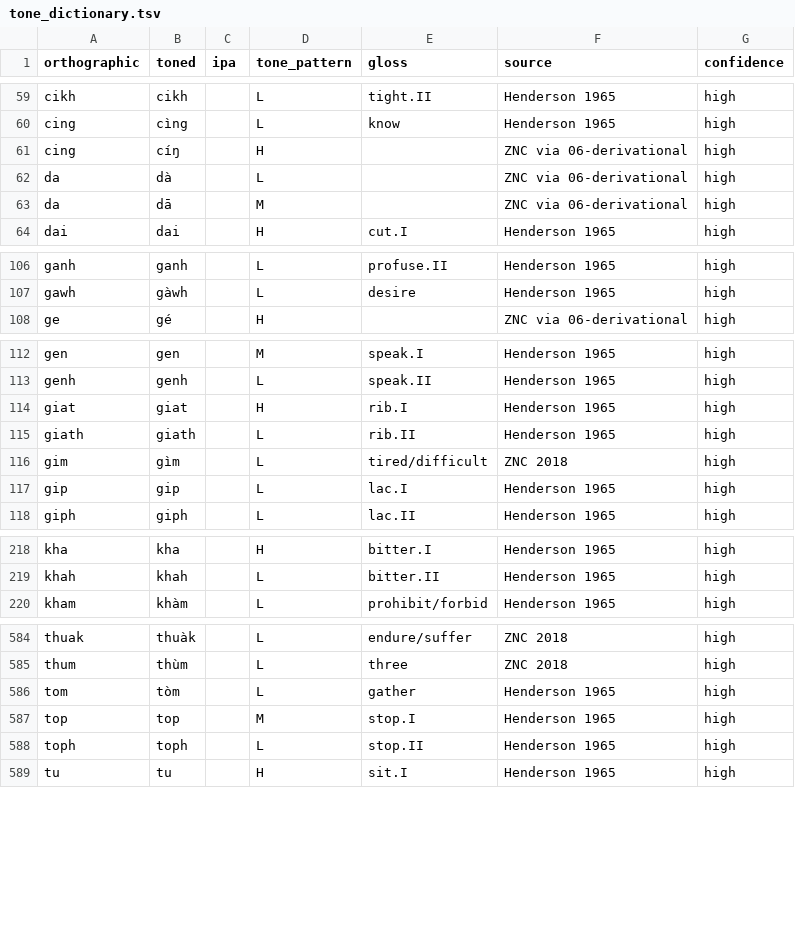
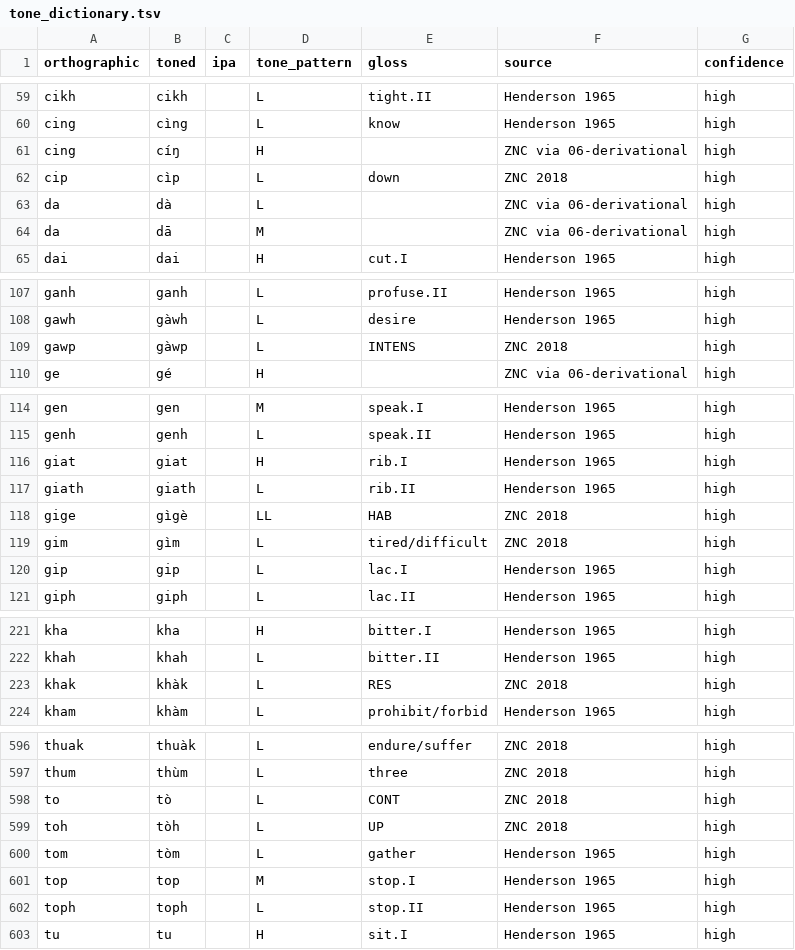
Before and after one commit to nh36/kuki-chin-corpus, a TSV file: data/tone_dictionary.tsv, drawn as a sheet; only a part is shown, gaps mark what is left out; the diff covers the shown part only.

```diff
--- a/data/tone_dictionary.tsv
+++ b/data/tone_dictionary.tsv
@@ -61,2 +61,3 @@ cing	cìng		L	know	Henderson 1965	high
 cing	cíŋ		H		ZNC via 06-derivational	high
+cip	cìp		L	down	ZNC 2018	high
 da	dà		L		ZNC via 06-derivational	high
@@ -107,2 +108,3 @@ ganh	ganh		L	profuse.II	Henderson 1965	high
 gawh	gàwh		L	desire	Henderson 1965	high
+gawp	gàwp		L	INTENS	ZNC 2018	high
 ge	gé		H		ZNC via 06-derivational	high
@@ -115,2 +117,3 @@ giat	giat		H	rib.I	Henderson 1965	high
 giath	giath		L	rib.II	Henderson 1965	high
+gige	gìgè		LL	HAB	ZNC 2018	high
 gim	gìm		L	tired/difficult	ZNC 2018	high
@@ -219,2 +222,3 @@ kha	kha		H	bitter.I	Henderson 1965	high
 khah	khah		L	bitter.II	Henderson 1965	high
+khak	khàk		L	RES	ZNC 2018	high
 kham	khàm		L	prohibit/forbid	Henderson 1965	high
@@ -585,2 +597,4 @@ thuak	thuàk		L	endure/suffer	ZNC 2018	high
 thum	thùm		L	three	ZNC 2018	high
+to	tò		L	CONT	ZNC 2018	high
+toh	tòh		L	UP	ZNC 2018	high
 tom	tòm		L	gather	Henderson 1965	high
```
Also changed, not shown: 9 added rows elsewhere in this file, 2 other files.
